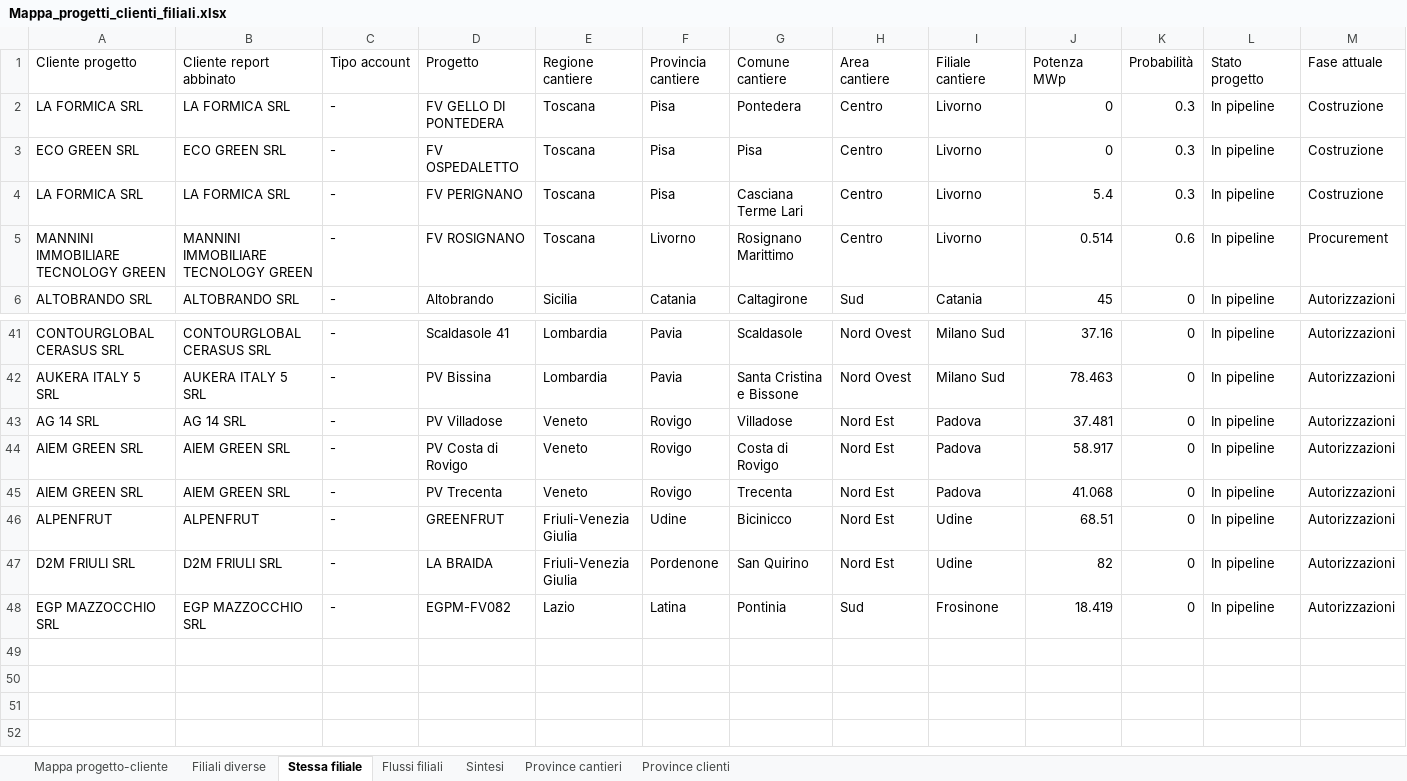
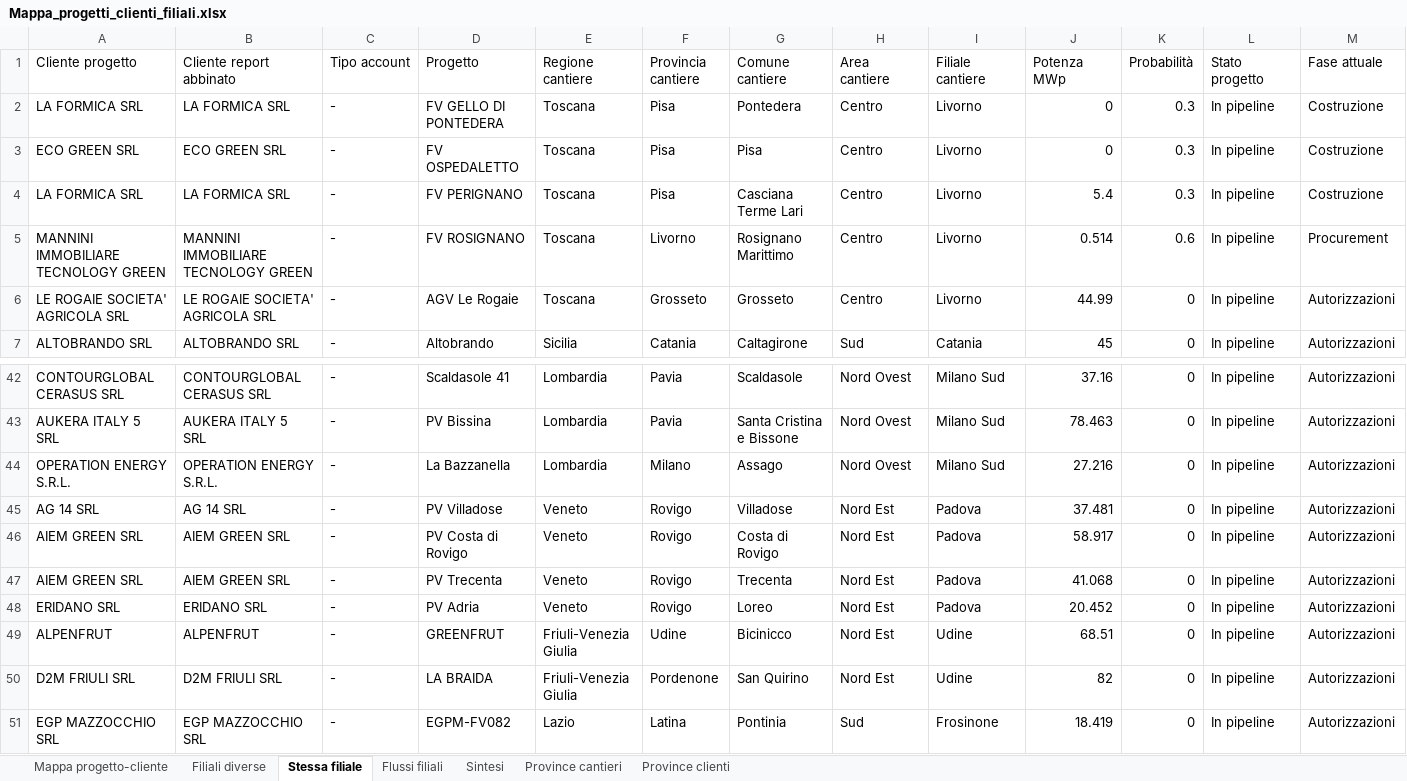
Before and after one commit to EmAnzi3/pv_echarts, an Excel workbook: output/Mappa_progetti_clienti_filiali.xlsx, sheet Stessa filiale, drawn as a sheet; only a part is shown, gaps mark what is left out; values as stored, in another font and other column widths than the file's, no borders; rows hold the shown columns only; the diff names each change by its address in the sheet, - before the commit and + after, or states it on an @@ line.

```diff
--- a/output/Mappa_progetti_clienti_filiali.xlsx (sheet Stessa filiale)
+++ b/output/Mappa_progetti_clienti_filiali.xlsx (sheet Stessa filiale)
+row 6: LE ROGAIE SOCIETA' AGRICOLA SRL | LE ROGAIE SOCIETA' AGRICOLA SRL | - | AGV Le Rogaie | Toscana | Grosseto | Grosseto | Centro | Livorno | 44.99 | 0 | In pipeline | Autorizzazioni
+row 44: OPERATION ENERGY S.R.L. | OPERATION ENERGY S.R.L. | - | La Bazzanella | Lombardia | Milano | Assago | Nord Ovest | Milano Sud | 27.216 | 0 | In pipeline | Autorizzazioni
+row 48: ERIDANO SRL | ERIDANO SRL | - | PV Adria | Veneto | Rovigo | Loreo | Nord Est | Padova | 20.452 | 0 | In pipeline | Autorizzazioni
```
Also changed, not shown: sheet Mappa progetto-cliente, sheet Filiali diverse, sheet Flussi filiali, sheet Province cantieri, sheet Province clienti, sheet Sintesi, input/report_salesforce.xlsx, output/audit_abbinamenti.xlsx, 1 other file.
